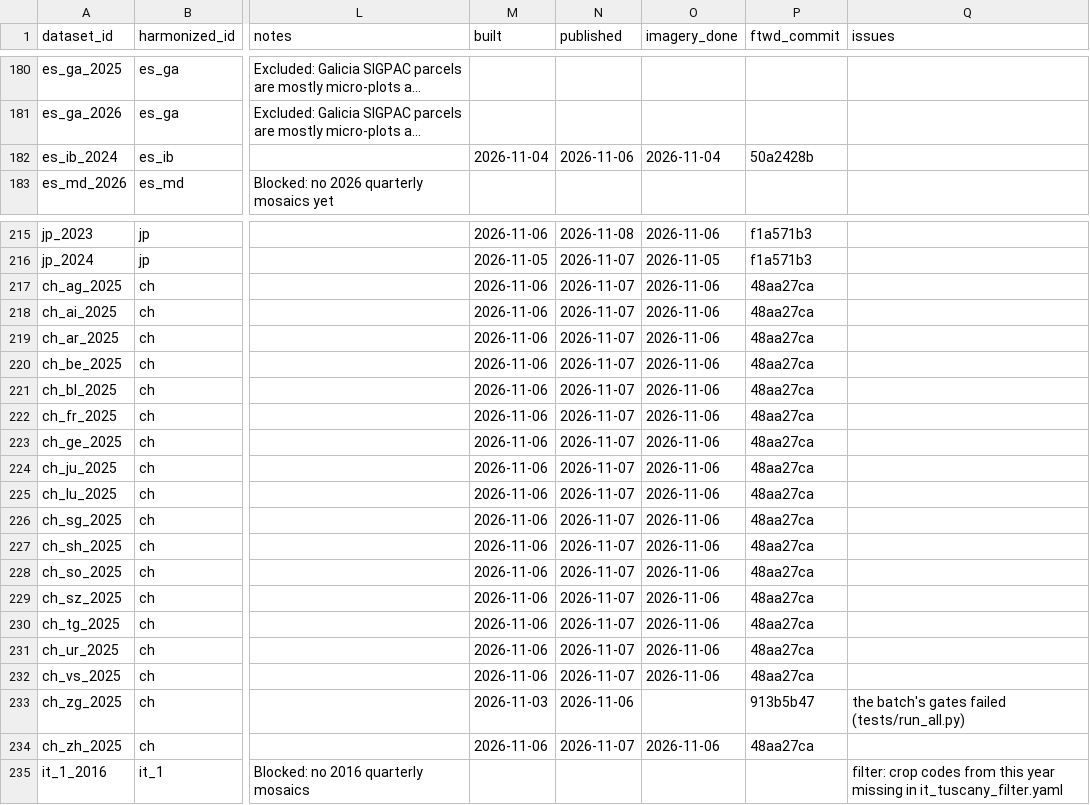
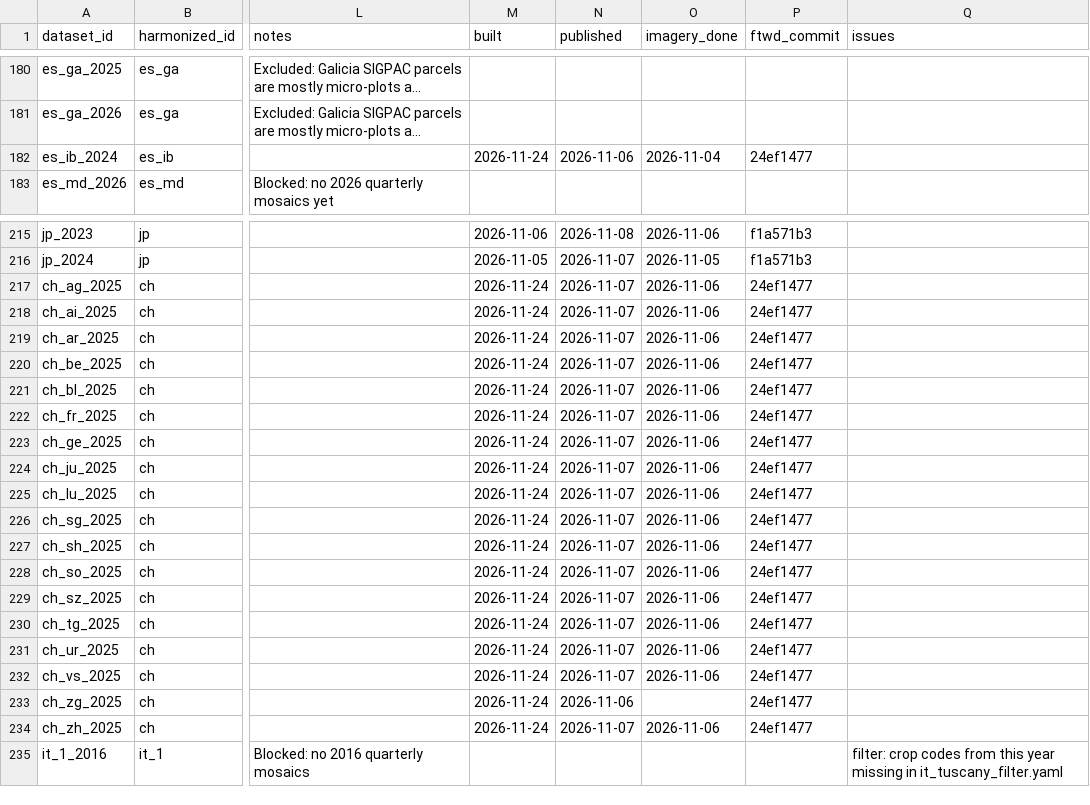
Before and after one commit to hannah-rae/hannah-rae.github.io, a CSV file: ftw-tracker/tracking.csv, drawn as a sheet; only a part is shown, gaps mark what is left out; long unchanged cells end in …; the diff covers the shown part only; the diff names each change by its address in the sheet, - before the commit and + after, or states it on an @@ line.

Commit message:
Update FTW tracker

```diff
--- a/ftw-tracker/tracking.csv
+++ b/ftw-tracker/tracking.csv
-M182 (built): 2026-11-04
+M182 (built): 2026-11-24
-P182 (ftwd_commit): 50a2428b
+P182 (ftwd_commit): 24ef1477
-M217:M232 (built): 2026-11-06
+M217:M232 (built): 2026-11-24
-P217:P232 (ftwd_commit): 48aa27ca
+P217:P232 (ftwd_commit): 24ef1477
-M233 (built): 2026-11-03
+M233 (built): 2026-11-24
-P233 (ftwd_commit): 913b5b47
+P233 (ftwd_commit): 24ef1477
-Q233 (issues): the batch's gates failed (tests/run_all.py)
+Q233 (issues): (empty)
-M234 (built): 2026-11-06
+M234 (built): 2026-11-24
-P234 (ftwd_commit): 48aa27ca
+P234 (ftwd_commit): 24ef1477
```
Also changed, not shown: 25 edited cells elsewhere in this file, 1 other file.
